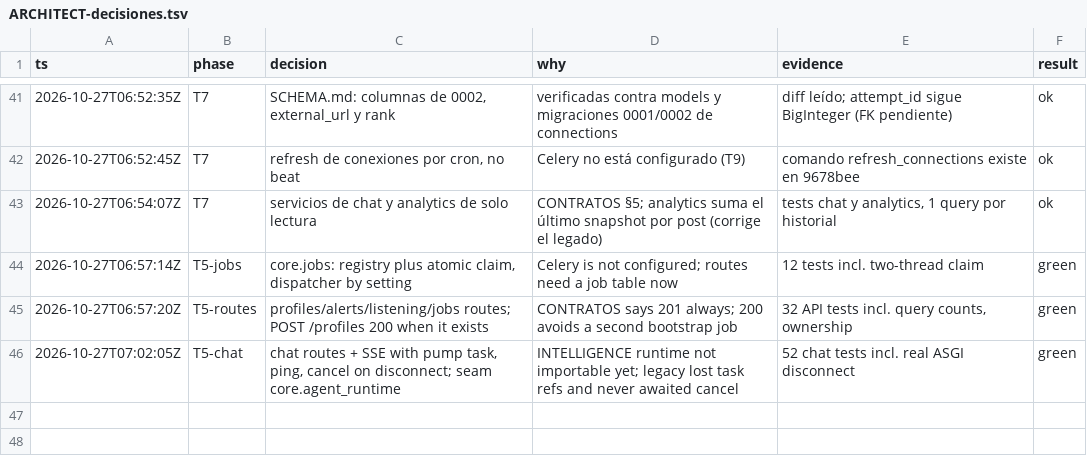
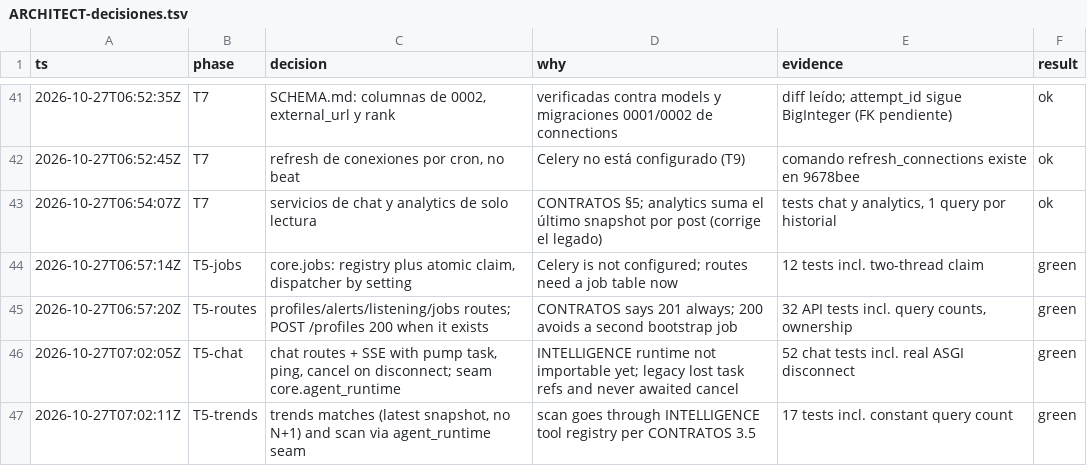
Before and after one commit to Ateh-Ugoji/Lumi-agent, a TSV file: lumi/plan/estado/ARCHITECT-decisiones.tsv, drawn as a sheet; only a part is shown, gaps mark what is left out.

Commit message:
[ARCHITECT] trends: matches con última métrica y scan por el runtime

```diff
--- a/lumi/plan/estado/ARCHITECT-decisiones.tsv
+++ b/lumi/plan/estado/ARCHITECT-decisiones.tsv
@@ -46 +46,2 @@ ts	phase	decision	why	evidence	result
 2026-10-27T07:02:05Z	T5-chat	chat routes + SSE with pump task, ping, cancel on disconnect; seam core.agent_runtime	INTELLIGENCE runtime not importable yet; legacy lost task refs and never awaited cancel	52 chat tests incl. real ASGI disconnect	green
+2026-10-27T07:02:11Z	T5-trends	trends matches (latest snapshot, no N+1) and scan via agent_runtime seam	scan goes through INTELLIGENCE tool registry per CONTRATOS 3.5	17 tests incl. constant query count	green
```
Also changed, not shown: 5 other files.
